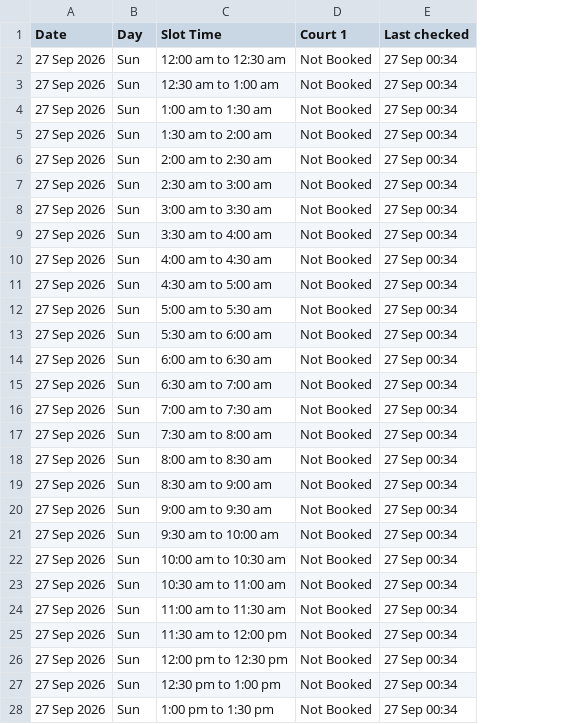
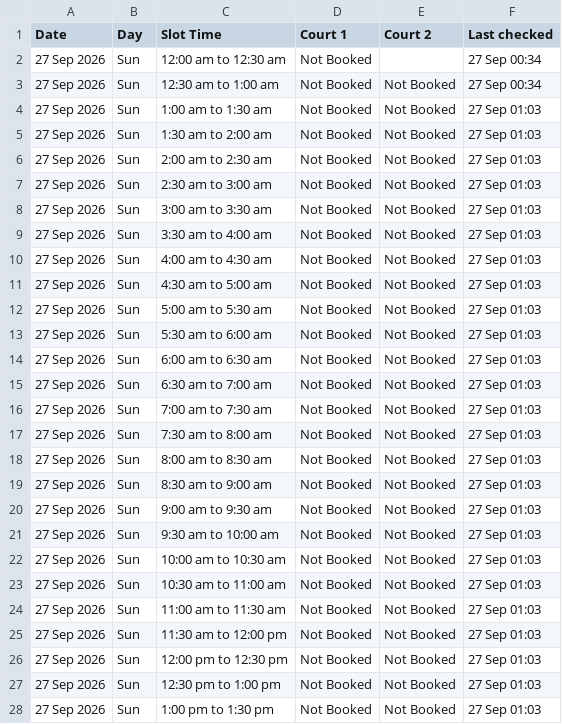
Before and after one commit to vij006/hudle-watch, a CSV file: output/venues/anandmay-sports-club-sector-128.csv, drawn as a sheet; only a part is shown; addresses are those after the commit; the diff covers the shown part only; the diff names each change by its address in the sheet, - before the commit and + after, or states it on an @@ line.

```diff
--- a/output/venues/anandmay-sports-club-sector-128.csv
+++ b/output/venues/anandmay-sports-club-sector-128.csv
+column E (Court 2), rows 3-28: all Not Booked
-F4:F28 (Last checked): 27 Sep 00:34
+F4:F28 (Last checked): 27 Sep 01:03
```
Also changed, not shown: 11 edited cells elsewhere in this file, output/grid.csv, output/venues/dinking-zone-one29.csv, 29 other files.
